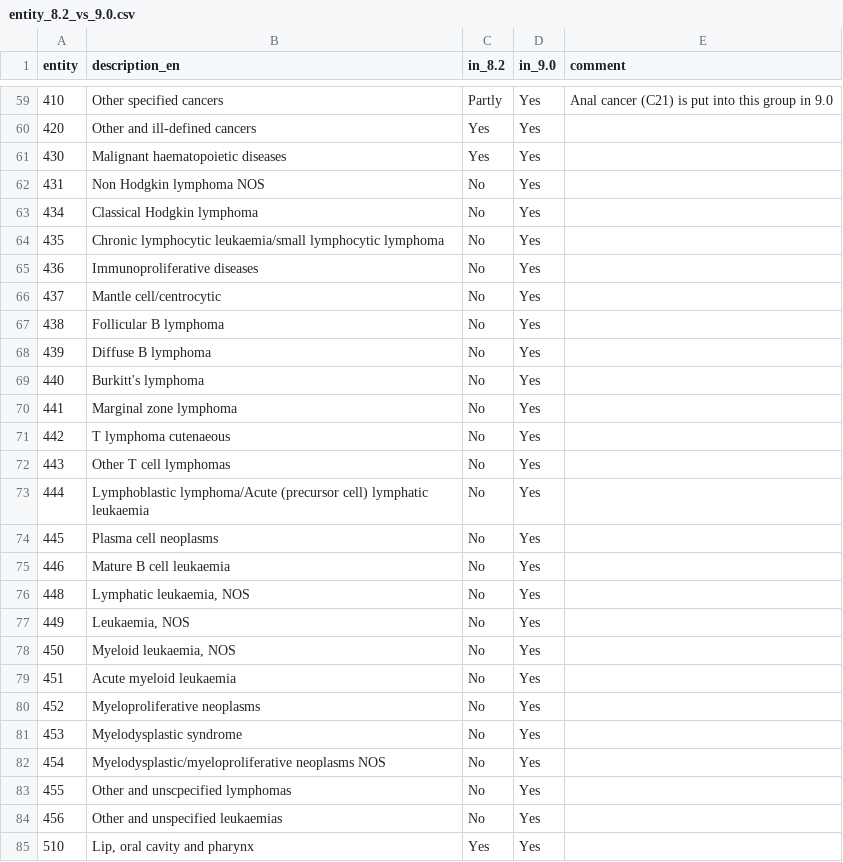
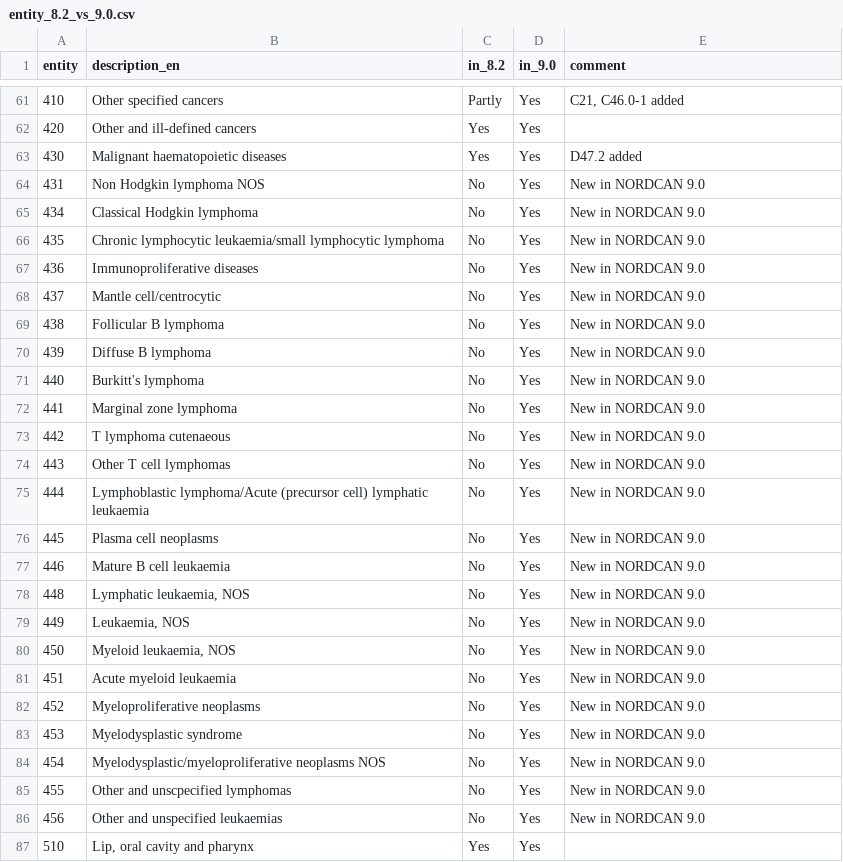
Before and after one commit to CancerRegistryOfNorway/NORDCAN, a CSV file: specifications/entity_8.2_vs_9.0.csv, drawn as a sheet; only a part is shown, gaps mark what is left out; the diff covers the shown part only.

```diff
--- a/specifications/entity_8.2_vs_9.0.csv
+++ b/specifications/entity_8.2_vs_9.0.csv
@@ -59,27 +61,27 @@ entity;description_en;in_8.2;in_9.0;comment
-410;Other specified cancers;Partly;Yes;Anal cancer (C21) is put into this group in 9.0
+410;Other specified cancers;Partly;Yes;C21, C46.0-1 added
 420;Other and ill-defined cancers;Yes;Yes;
-430;Malignant haematopoietic diseases;Yes;Yes;
-431;Non Hodgkin lymphoma NOS;No;Yes;
-434;Classical Hodgkin lymphoma;No;Yes;
-435;Chronic lymphocytic leukaemia/small lymphocytic lymphoma;No;Yes;
-436;Immunoproliferative diseases;No;Yes;
-437;Mantle cell/centrocytic;No;Yes;
-438;Follicular B lymphoma;No;Yes;
-439;Diffuse B lymphoma;No;Yes;
-440;Burkitt's lymphoma;No;Yes;
-441;Marginal zone lymphoma;No;Yes;
-442;T lymphoma cutenaeous;No;Yes;
-443;Other T cell lymphomas;No;Yes;
-444;Lymphoblastic lymphoma/Acute (precursor cell) lymphatic leukaemia;No;Yes;
-445;Plasma cell neoplasms;No;Yes;
-446;Mature B cell leukaemia;No;Yes;
-448;Lymphatic leukaemia, NOS;No;Yes;
-449;Leukaemia, NOS;No;Yes;
-450;Myeloid leukaemia, NOS;No;Yes;
-451;Acute myeloid leukaemia;No;Yes;
-452;Myeloproliferative neoplasms;No;Yes;
-453;Myelodysplastic syndrome;No;Yes;
-454;Myelodysplastic/myeloproliferative neoplasms NOS;No;Yes;
-455;Other and unscpecified lymphomas;No;Yes;
-456;Other and unspecified leukaemias;No;Yes;
+430;Malignant haematopoietic diseases;Yes;Yes;D47.2 added
+431;Non Hodgkin lymphoma NOS;No;Yes;New in NORDCAN 9.0
+434;Classical Hodgkin lymphoma;No;Yes;New in NORDCAN 9.0
+435;Chronic lymphocytic leukaemia/small lymphocytic lymphoma;No;Yes;New in NORDCAN 9.0
+436;Immunoproliferative diseases;No;Yes;New in NORDCAN 9.0
+437;Mantle cell/centrocytic;No;Yes;New in NORDCAN 9.0
+438;Follicular B lymphoma;No;Yes;New in NORDCAN 9.0
+439;Diffuse B lymphoma;No;Yes;New in NORDCAN 9.0
+440;Burkitt's lymphoma;No;Yes;New in NORDCAN 9.0
+441;Marginal zone lymphoma;No;Yes;New in NORDCAN 9.0
+442;T lymphoma cutenaeous;No;Yes;New in NORDCAN 9.0
+443;Other T cell lymphomas;No;Yes;New in NORDCAN 9.0
+444;Lymphoblastic lymphoma/Acute (precursor cell) lymphatic leukaemia;No;Yes;New in NORDCAN 9.0
+445;Plasma cell neoplasms;No;Yes;New in NORDCAN 9.0
+446;Mature B cell leukaemia;No;Yes;New in NORDCAN 9.0
+448;Lymphatic leukaemia, NOS;No;Yes;New in NORDCAN 9.0
+449;Leukaemia, NOS;No;Yes;New in NORDCAN 9.0
+450;Myeloid leukaemia, NOS;No;Yes;New in NORDCAN 9.0
+451;Acute myeloid leukaemia;No;Yes;New in NORDCAN 9.0
+452;Myeloproliferative neoplasms;No;Yes;New in NORDCAN 9.0
+453;Myelodysplastic syndrome;No;Yes;New in NORDCAN 9.0
+454;Myelodysplastic/myeloproliferative neoplasms NOS;No;Yes;New in NORDCAN 9.0
+455;Other and unscpecified lymphomas;No;Yes;New in NORDCAN 9.0
+456;Other and unspecified leukaemias;No;Yes;New in NORDCAN 9.0
 510;Lip, oral cavity and pharynx;Yes;Yes;
```
Also changed, not shown: 2 added rows and 23 edited cells elsewhere in this file.
